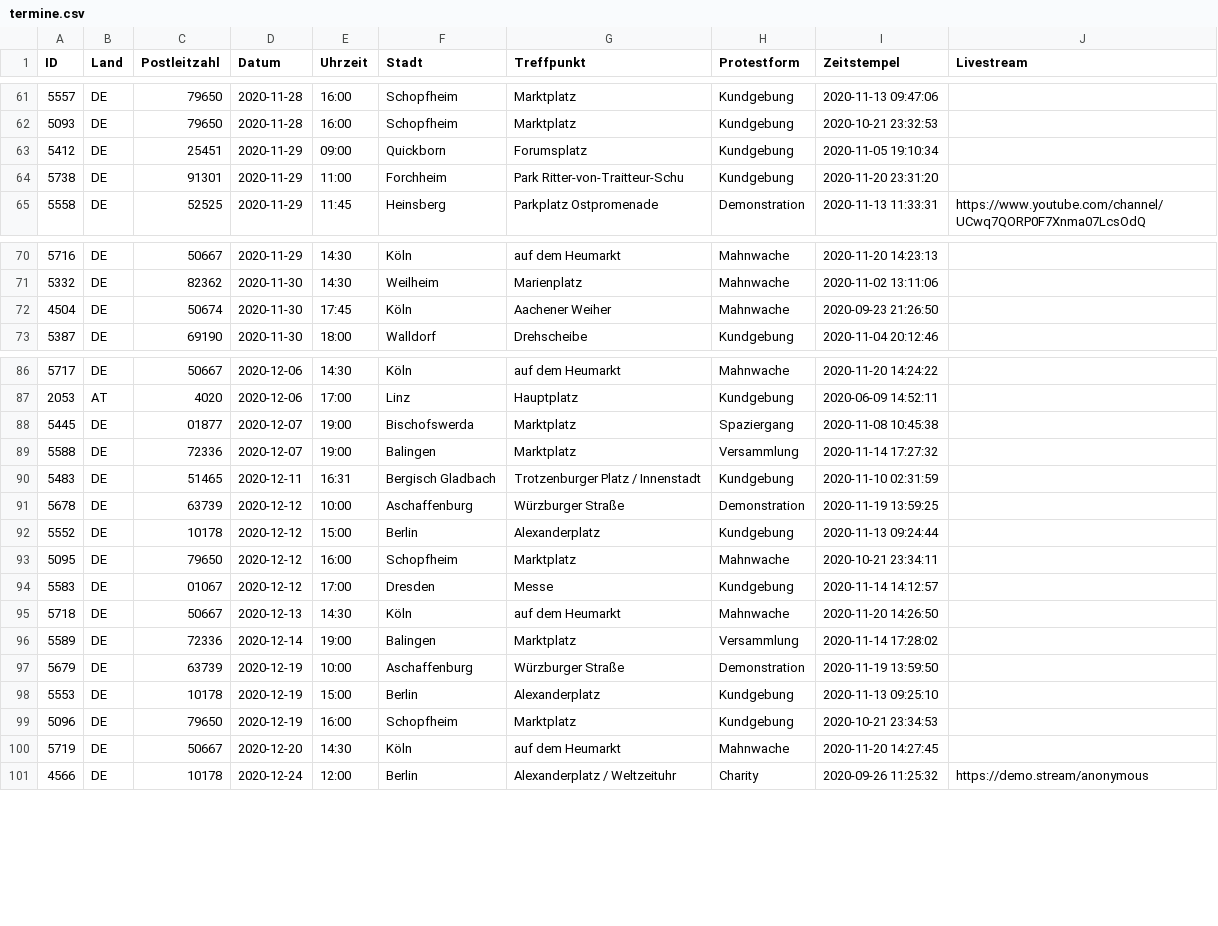
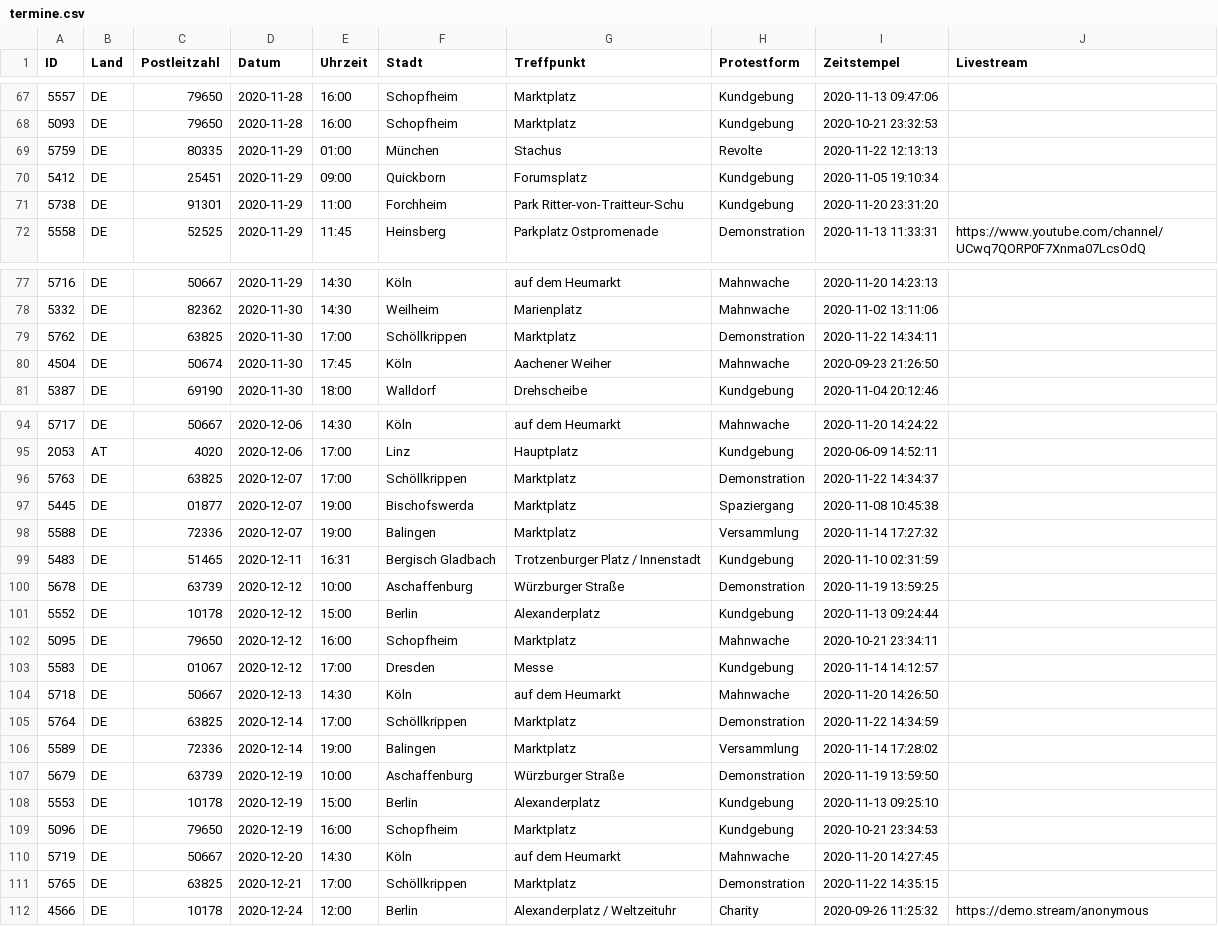
Before and after one commit to anonymous-tld/m.terminkalender.top, a CSV file: _data/termine.csv, drawn as a sheet; only a part is shown, gaps mark what is left out; the diff covers the shown part only.

```diff
--- a/_data/termine.csv
+++ b/_data/termine.csv
@@ -62,2 +68,3 @@ ID,Land,Postleitzahl,Datum,Uhrzeit,Stadt,Treffpunkt,Protestform,Zeitstempel,Live
 5093,DE,79650,2020-11-28,16:00,Schopfheim,Marktplatz,Kundgebung,2020-10-21 23:32:53,
+5759,DE,80335,2020-11-29,01:00,München,Stachus,Revolte,2020-11-22 12:13:13,
 5412,DE,25451,2020-11-29,09:00,Quickborn,Forumsplatz,Kundgebung,2020-11-05 19:10:34,
@@ -71,2 +78,3 @@ ID,Land,Postleitzahl,Datum,Uhrzeit,Stadt,Treffpunkt,Protestform,Zeitstempel,Live
 5332,DE,82362,2020-11-30,14:30,Weilheim,Marienplatz,Mahnwache,2020-11-02 13:11:06,
+5762,DE,63825,2020-11-30,17:00,Schöllkrippen,Marktplatz,Demonstration,2020-11-22 14:34:11,
 4504,DE,50674,2020-11-30,17:45,Köln,Aachener Weiher,Mahnwache,2020-09-23 21:26:50,
@@ -87,2 +95,3 @@ ID,Land,Postleitzahl,Datum,Uhrzeit,Stadt,Treffpunkt,Protestform,Zeitstempel,Live
 2053,AT,4020,2020-12-06,17:00,Linz,Hauptplatz,Kundgebung,2020-06-09 14:52:11,
+5763,DE,63825,2020-12-07,17:00,Schöllkrippen,Marktplatz,Demonstration,2020-11-22 14:34:37,
 5445,DE,01877,2020-12-07,19:00,Bischofswerda,Marktplatz,Spaziergang,2020-11-08 10:45:38,
@@ -95,2 +104,3 @@ ID,Land,Postleitzahl,Datum,Uhrzeit,Stadt,Treffpunkt,Protestform,Zeitstempel,Live
 5718,DE,50667,2020-12-13,14:30,Köln,auf dem Heumarkt,Mahnwache,2020-11-20 14:26:50,
+5764,DE,63825,2020-12-14,17:00,Schöllkrippen,Marktplatz,Demonstration,2020-11-22 14:34:59,
 5589,DE,72336,2020-12-14,19:00,Balingen,Marktplatz,Versammlung,2020-11-14 17:28:02,
@@ -100,2 +110,3 @@ ID,Land,Postleitzahl,Datum,Uhrzeit,Stadt,Treffpunkt,Protestform,Zeitstempel,Live
 5719,DE,50667,2020-12-20,14:30,Köln,auf dem Heumarkt,Mahnwache,2020-11-20 14:27:45,
+5765,DE,63825,2020-12-21,17:00,Schöllkrippen,Marktplatz,Demonstration,2020-11-22 14:35:15,
 4566,DE,10178,2020-12-24,12:00,Berlin,Alexanderplatz / Weltzeituhr,Charity,2020-09-26 11:25:32,https://demo.stream/anonymous
```
Also changed, not shown: 7 added rows elsewhere in this file.
